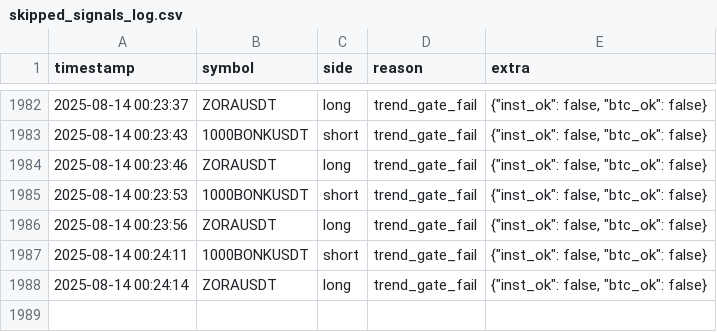
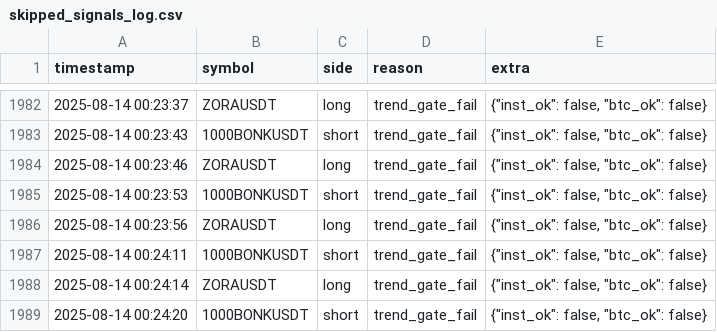
Before and after one commit to brybarrett/crypto-signals, a CSV file: skipped_signals_log.csv, drawn as a sheet; only a part is shown, gaps mark what is left out; the diff names each change by its address in the sheet, - before the commit and + after, or states it on an @@ line.

Commit message:
append skipped 1000BONKUSDT short (trend_gate_fail)

```diff
--- a/skipped_signals_log.csv
+++ b/skipped_signals_log.csv
+row 1989: 2025-08-14 00:24:20 | 1000BONKUSDT | short | trend_gate_fail | {"inst_ok": false, "btc_ok": false}
```
